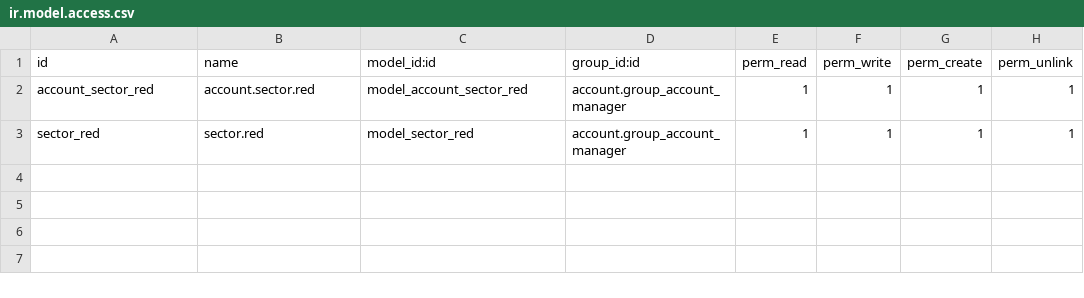
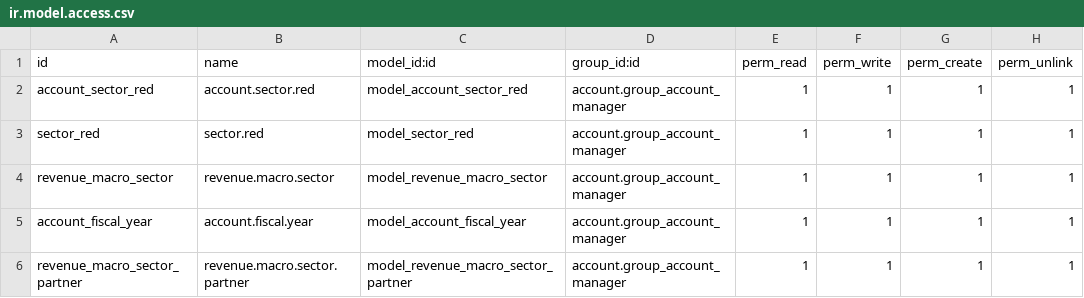
Before and after one commit to jslogyca/Logyca, a CSV file: account_move_extended/security/ir.model.access.csv, drawn as a sheet.

Commit message:
Ajuste por macrosector

```diff
--- a/account_move_extended/security/ir.model.access.csv
+++ b/account_move_extended/security/ir.model.access.csv
@@ -3 +3,4 @@ account_sector_red,account.sector.red,model_account_sector_red,account.group_acc
 sector_red,sector.red,model_sector_red,account.group_account_manager,1,1,1,1
+revenue_macro_sector,revenue.macro.sector,model_revenue_macro_sector,account.group_account_manager,1,1,1,1
+account_fiscal_year,account.fiscal.year,model_account_fiscal_year,account.group_account_manager,1,1,1,1
+revenue_macro_sector_partner,revenue.macro.sector.partner,model_revenue_macro_sector_partner,account.group_account_manager,1,1,1,1
```
Also changed, not shown: 7 other files.
